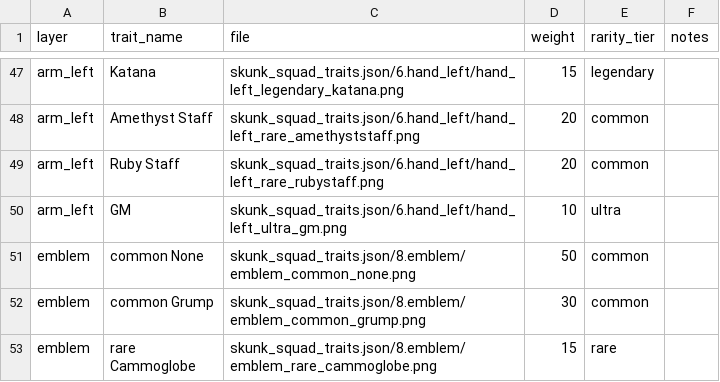
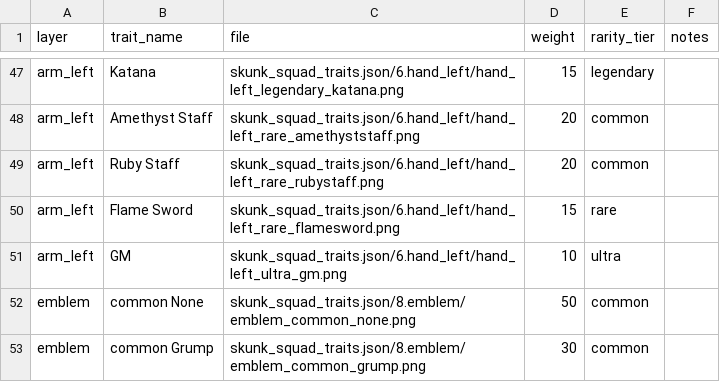
Before and after one commit to AbelConsulting/skunksquadnft.com, a CSV file: traits_catalog.csv, drawn as a sheet; only a part is shown, gaps mark what is left out; the shorter side is filled out with more unchanged rows; the diff names each change by its address in the sheet, - before the commit and + after, or states it on an @@ line.

Commit message:
flame sword
adding traits before final

```diff
--- a/traits_catalog.csv
+++ b/traits_catalog.csv
+row 50: arm_left | Flame Sword | skunk_squad_traits.json/6.hand_left/hand_left_rare_flamesword.png | 15 | rare
```
Also changed, not shown: 2 other files.
